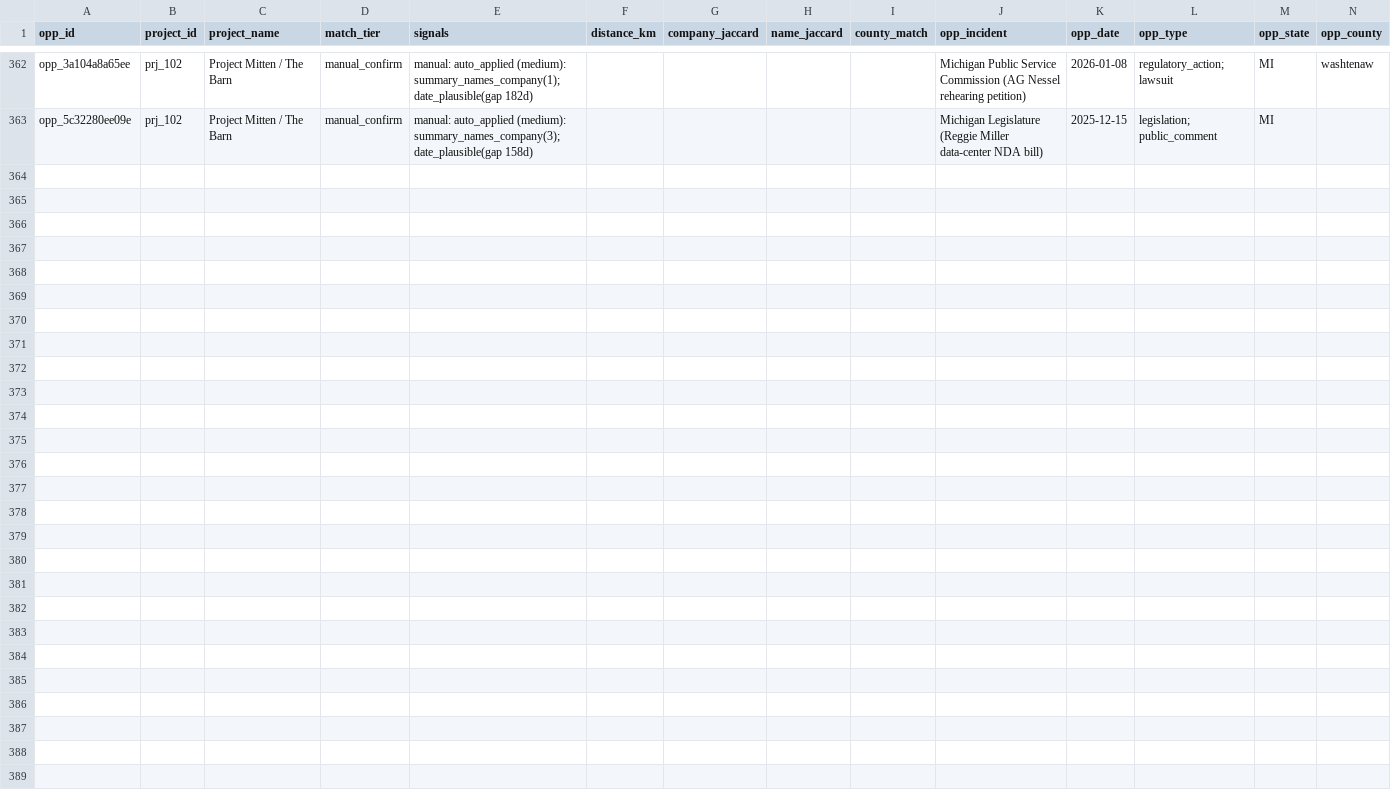
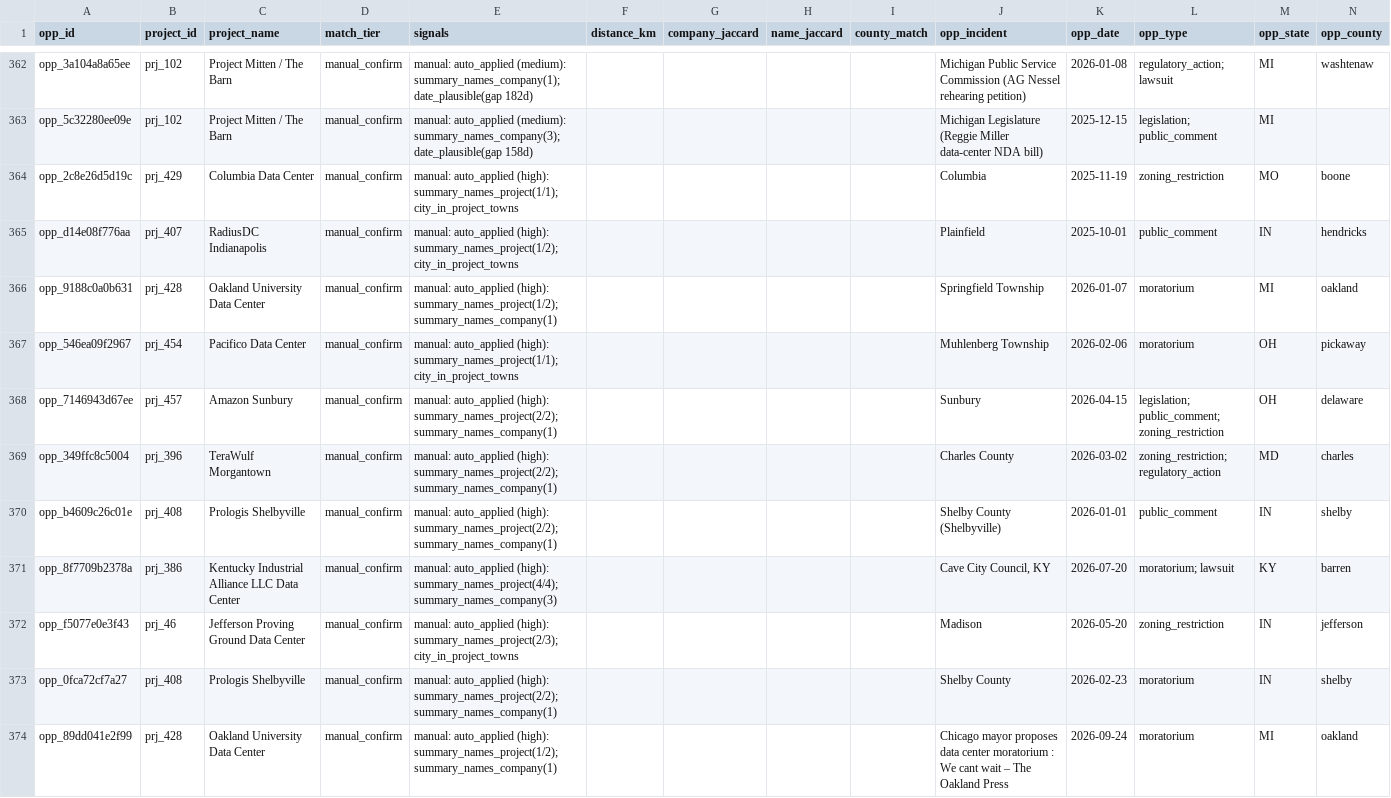
Before and after one commit to pricephillips/data-center-map, a CSV file: data/project_links.csv, drawn as a sheet; only a part is shown, gaps mark what is left out; the diff names each change by its address in the sheet, - before the commit and + after, or states it on an @@ line.

```diff
--- a/data/project_links.csv
+++ b/data/project_links.csv
+row 364: opp_2c8e26d5d19c | prj_429 | Columbia Data Center | manual_confirm | manual: auto_applied (high): summary_names_project(1/1); city_in_project_towns |  |  |  |  | Columbia | 2025-11-19 | zoning_restriction | MO | boone
+row 365: opp_d14e08f776aa | prj_407 | RadiusDC Indianapolis | manual_confirm | manual: auto_applied (high): summary_names_project(1/2); city_in_project_towns |  |  |  |  | Plainfield | 2025-10-01 | public_comment | IN | hendricks
+row 366: opp_9188c0a0b631 | prj_428 | Oakland University Data Center | manual_confirm | manual: auto_applied (high): summary_names_project(1/2); summary_names_company(1) |  |  |  |  | Springfield Township | 2026-01-07 | moratorium | MI | oakland
+row 367: opp_546ea09f2967 | prj_454 | Pacifico Data Center | manual_confirm | manual: auto_applied (high): summary_names_project(1/1); city_in_project_towns |  |  |  |  | Muhlenberg Township | 2026-02-06 | moratorium | OH | pickaway
+row 368: opp_7146943d67ee | prj_457 | Amazon Sunbury | manual_confirm | manual: auto_applied (high): summary_names_project(2/2); summary_names_company(1) |  |  |  |  | Sunbury | 2026-04-15 | legislation; public_comment; zoning_restriction | OH | delaware
+row 369: opp_349ffc8c5004 | prj_396 | TeraWulf Morgantown | manual_confirm | manual: auto_applied (high): summary_names_project(2/2); summary_names_company(1) |  |  |  |  | Charles County | 2026-03-02 | zoning_restriction; regulatory_action | MD | charles
+row 370: opp_b4609c26c01e | prj_408 | Prologis Shelbyville | manual_confirm | manual: auto_applied (high): summary_names_project(2/2); summary_names_company(1) |  |  |  |  | Shelby County (Shelbyville) | 2026-01-01 | public_comment | IN | shelby
+row 371: opp_8f7709b2378a | prj_386 | Kentucky Industrial Alliance LLC Data Center | manual_confirm | manual: auto_applied (high): summary_names_project(4/4); summary_names_company(3) |  |  |  |  | Cave City Council, KY | 2026-07-20 | moratorium; lawsuit | KY | barren
+row 372: opp_f5077e0e3f43 | prj_46 | Jefferson Proving Ground Data Center | manual_confirm | manual: auto_applied (high): summary_names_project(2/3); city_in_project_towns |  |  |  |  | Madison | 2026-05-20 | zoning_restriction | IN | jefferson
+row 373: opp_0fca72cf7a27 | prj_408 | Prologis Shelbyville | manual_confirm | manual: auto_applied (high): summary_names_project(2/2); summary_names_company(1) |  |  |  |  | Shelby County | 2026-02-23 | moratorium | IN | shelby
+row 374: opp_89dd041e2f99 | prj_428 | Oakland University Data Center | manual_confirm | manual: auto_applied (high): summary_names_project(1/2); summary_names_company(1) |  |  |  |  | Chicago mayor proposes data center moratorium : We cant wait – The Oakland Press | 2026-09-24 | moratorium | MI | oakland
```
Also changed, not shown: data/county_policy_intervals.csv, data/matched_controls.csv, 38 other files.
